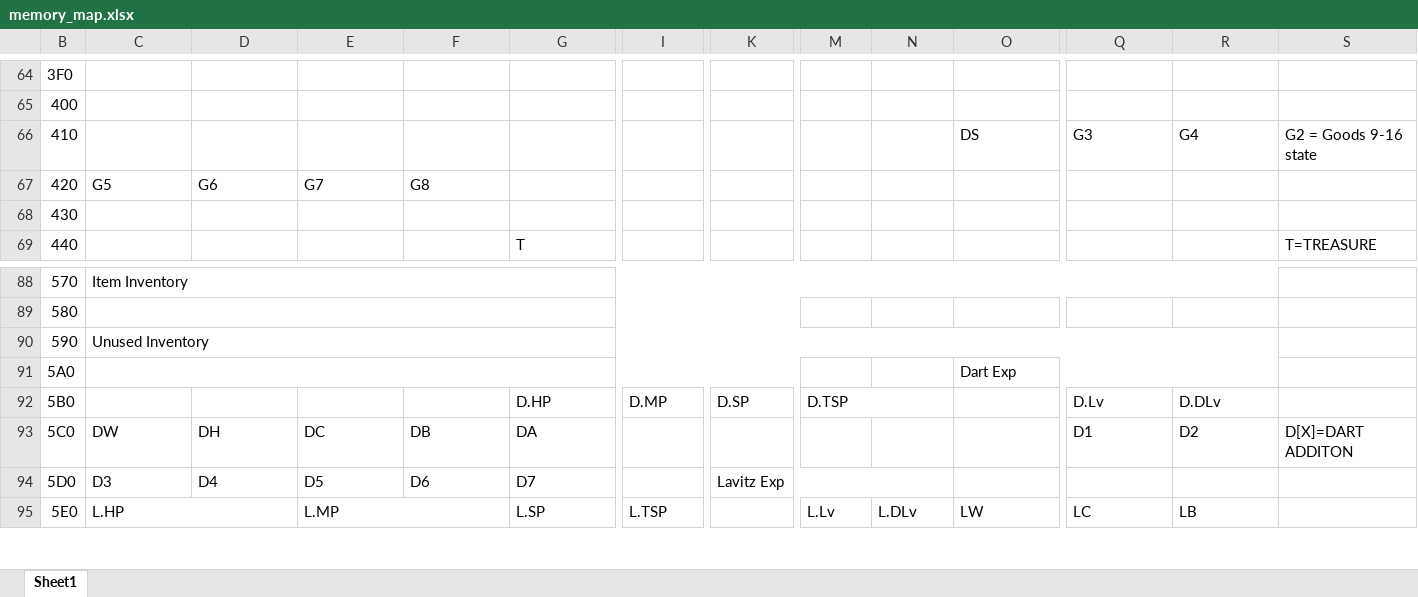
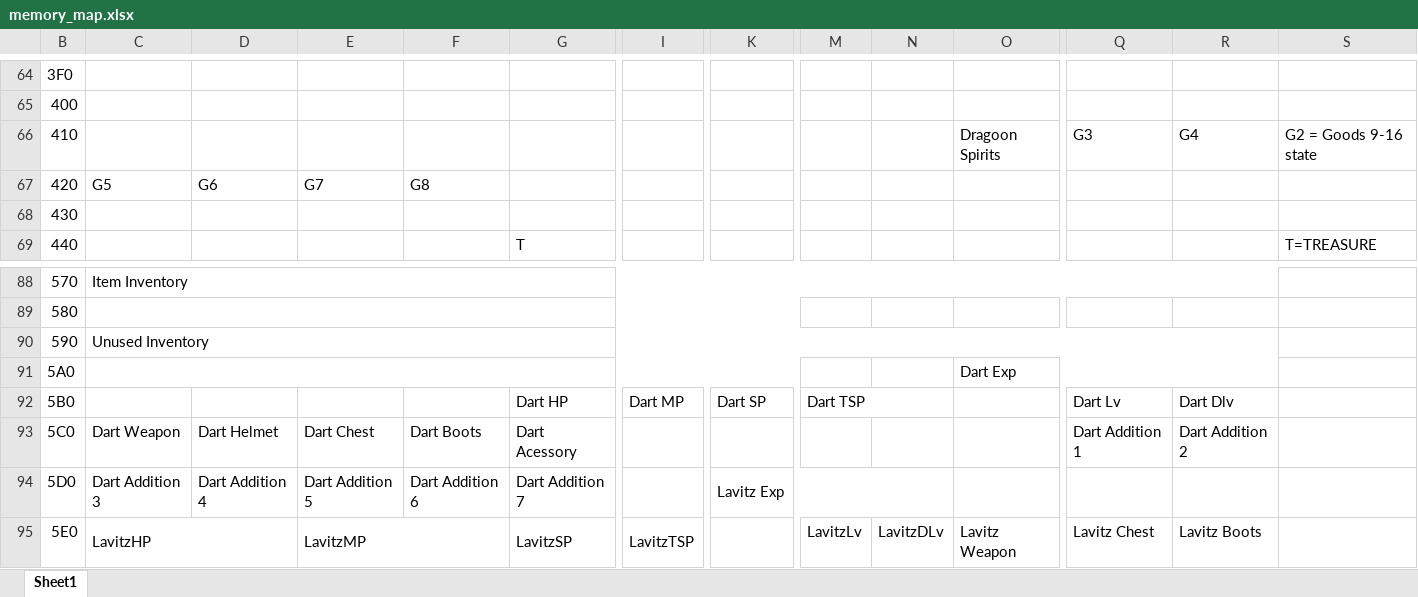
Before and after one commit to greenbrettmichael/memcardrex-plugins-LODEdit, an Excel workbook: LODEdit/Additional/memory_map.xlsx, sheet Sheet1, drawn as a sheet; only a part is shown, gaps mark what is left out; values as stored, in another font and other column widths than the file's, no cell formats; the diff covers the shown part only; the diff names each change by its address in the sheet, - before the commit and + after, or states it on an @@ line.

Commit message:
update memory map with more description

```diff
--- a/LODEdit/Additional/memory_map.xlsx (sheet Sheet1)
+++ b/LODEdit/Additional/memory_map.xlsx (sheet Sheet1)
-O66: DS
+O66: Dragoon Spirits
-G92: D.HP
+G92: Dart HP
-I92: D.MP
+I92: Dart MP
-K92: D.SP
+K92: Dart SP
-M92: D.TSP
+M92: Dart TSP
-Q92: D.Lv
+Q92: Dart Lv
-R92: D.DLv
+R92: Dart Dlv
-C93: DW
+C93: Dart Weapon
-D93: DH
+D93: Dart Helmet
-E93: DC
+E93: Dart Chest
-F93: DB
+F93: Dart Boots
-G93: DA
+G93: Dart Acessory
-Q93: D1
+Q93: Dart Addition 1
-R93: D2
+R93: Dart Addition 2
-S93: D[X]=DART ADDITON
+S93: (empty)
-C94: D3
+C94: Dart Addition 3
-D94: D4
+D94: Dart Addition 4
-E94: D5
+E94: Dart Addition 5
-F94: D6
+F94: Dart Addition 6
-G94: D7
+G94: Dart Addition 7
-C95: L.HP
+C95: LavitzHP
-E95: L.MP
+E95: LavitzMP
-G95: L.SP
+G95: LavitzSP
-I95: L.TSP
+I95: LavitzTSP
-M95: L.Lv
+M95: LavitzLv
-N95: L.DLv
+N95: LavitzDLv
-O95: LW
+O95: Lavitz Weapon
-Q95: LC
+Q95: Lavitz Chest
-R95: LB
+R95: Lavitz Boots
```
Also changed, not shown: 106 edited cells elsewhere in this sheet, cell formats, formulas that keep their value, 4 other files.
